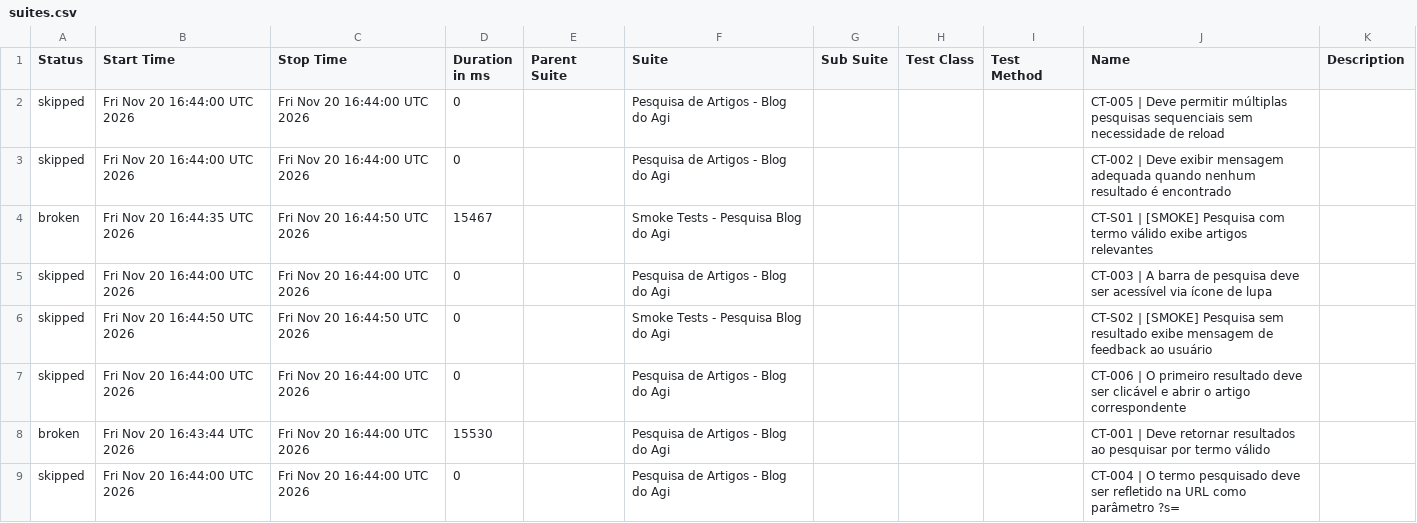
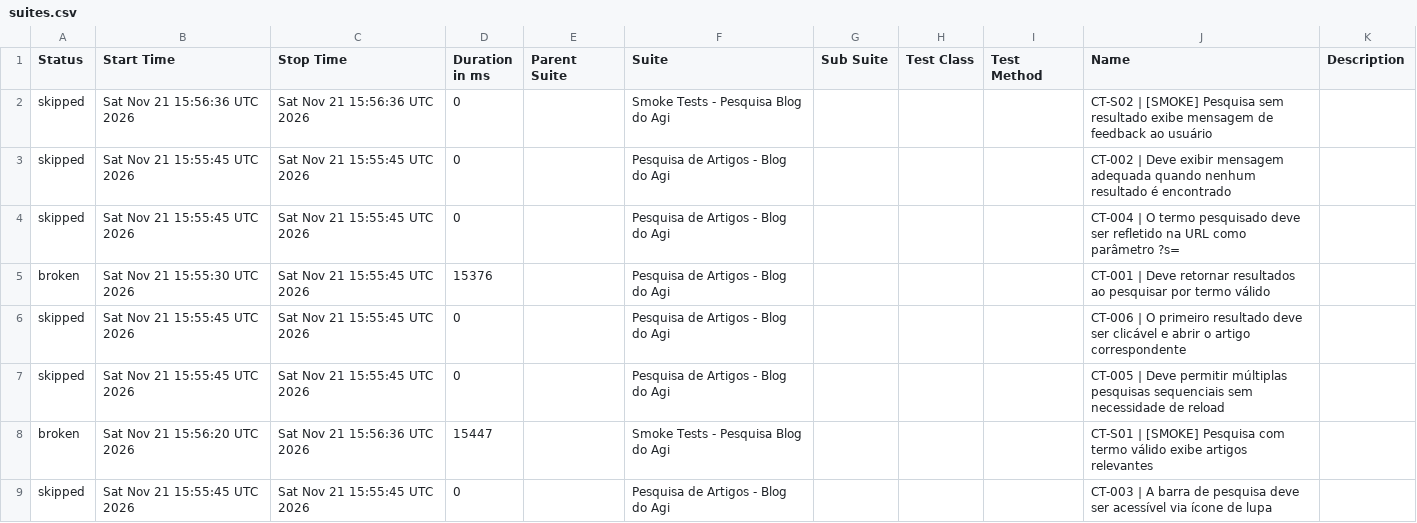
Before and after one commit to FranciscoGeorgeR/blogdoagi-cypress-tests, a CSV file: data/suites.csv, drawn as a sheet.

```diff
--- a/data/suites.csv
+++ b/data/suites.csv
@@ -1,9 +1,9 @@
 "Status","Start Time","Stop Time","Duration in ms","Parent Suite","Suite","Sub Suite","Test Class","Test Method","Name","Description"
-"skipped","Fri Nov 20 16:44:00 UTC 2026","Fri Nov 20 16:44:00 UTC 2026","0","","Pesquisa de Artigos - Blog do Agi","","","","CT-005 | Deve permitir múltiplas pesquisas sequenciais sem necessidade de reload",""
-"skipped","Fri Nov 20 16:44:00 UTC 2026","Fri Nov 20 16:44:00 UTC 2026","0","","Pesquisa de Artigos - Blog do Agi","","","","CT-002 | Deve exibir mensagem adequada quando nenhum resultado é encontrado",""
-"broken","Fri Nov 20 16:44:35 UTC 2026","Fri Nov 20 16:44:50 UTC 2026","15467","","Smoke Tests - Pesquisa Blog do Agi","","","","CT-S01 | [SMOKE] Pesquisa com termo válido exibe artigos relevantes",""
-"skipped","Fri Nov 20 16:44:00 UTC 2026","Fri Nov 20 16:44:00 UTC 2026","0","","Pesquisa de Artigos - Blog do Agi","","","","CT-003 | A barra de pesquisa deve ser acessível via ícone de lupa",""
-"skipped","Fri Nov 20 16:44:50 UTC 2026","Fri Nov 20 16:44:50 UTC 2026","0","","Smoke Tests - Pesquisa Blog do Agi","","","","CT-S02 | [SMOKE] Pesquisa sem resultado exibe mensagem de feedback ao usuário",""
-"skipped","Fri Nov 20 16:44:00 UTC 2026","Fri Nov 20 16:44:00 UTC 2026","0","","Pesquisa de Artigos - Blog do Agi","","","","CT-006 | O primeiro resultado deve ser clicável e abrir o artigo correspondente",""
-"broken","Fri Nov 20 16:43:44 UTC 2026","Fri Nov 20 16:44:00 UTC 2026","15530","","Pesquisa de Artigos - Blog do Agi","","","","CT-001 | Deve retornar resultados ao pesquisar por termo válido",""
-"skipped","Fri Nov 20 16:44:00 UTC 2026","Fri Nov 20 16:44:00 UTC 2026","0","","Pesquisa de Artigos - Blog do Agi","","","","CT-004 | O termo pesquisado deve ser refletido na URL como parâmetro ?s=",""
+"skipped","Sat Nov 21 15:56:36 UTC 2026","Sat Nov 21 15:56:36 UTC 2026","0","","Smoke Tests - Pesquisa Blog do Agi","","","","CT-S02 | [SMOKE] Pesquisa sem resultado exibe mensagem de feedback ao usuário",""
+"skipped","Sat Nov 21 15:55:45 UTC 2026","Sat Nov 21 15:55:45 UTC 2026","0","","Pesquisa de Artigos - Blog do Agi","","","","CT-002 | Deve exibir mensagem adequada quando nenhum resultado é encontrado",""
+"skipped","Sat Nov 21 15:55:45 UTC 2026","Sat Nov 21 15:55:45 UTC 2026","0","","Pesquisa de Artigos - Blog do Agi","","","","CT-004 | O termo pesquisado deve ser refletido na URL como parâmetro ?s=",""
+"broken","Sat Nov 21 15:55:30 UTC 2026","Sat Nov 21 15:55:45 UTC 2026","15376","","Pesquisa de Artigos - Blog do Agi","","","","CT-001 | Deve retornar resultados ao pesquisar por termo válido",""
+"skipped","Sat Nov 21 15:55:45 UTC 2026","Sat Nov 21 15:55:45 UTC 2026","0","","Pesquisa de Artigos - Blog do Agi","","","","CT-006 | O primeiro resultado deve ser clicável e abrir o artigo correspondente",""
+"skipped","Sat Nov 21 15:55:45 UTC 2026","Sat Nov 21 15:55:45 UTC 2026","0","","Pesquisa de Artigos - Blog do Agi","","","","CT-005 | Deve permitir múltiplas pesquisas sequenciais sem necessidade de reload",""
+"broken","Sat Nov 21 15:56:20 UTC 2026","Sat Nov 21 15:56:36 UTC 2026","15447","","Smoke Tests - Pesquisa Blog do Agi","","","","CT-S01 | [SMOKE] Pesquisa com termo válido exibe artigos relevantes",""
+"skipped","Sat Nov 21 15:55:45 UTC 2026","Sat Nov 21 15:55:45 UTC 2026","0","","Pesquisa de Artigos - Blog do Agi","","","","CT-003 | A barra de pesquisa deve ser acessível via ícone de lupa",""
```
Also changed, not shown: 53 other files.
